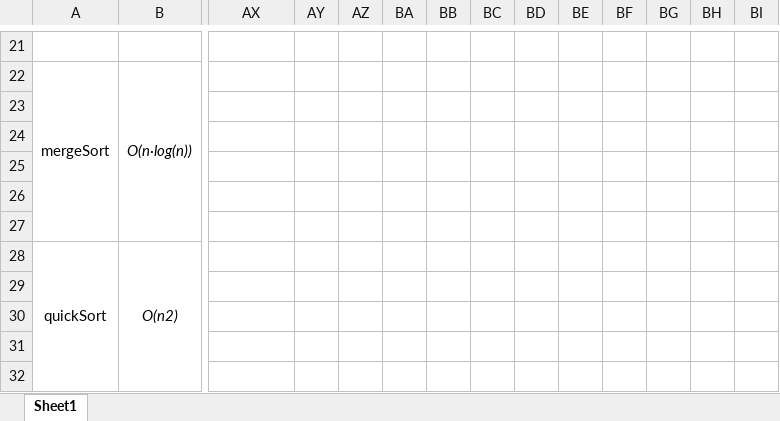
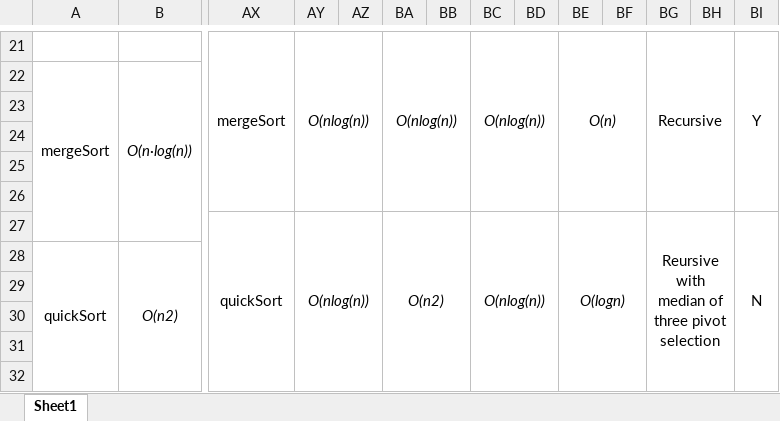
Before and after one commit to kharper55/SortingProject, an Excel workbook: Report/Empirical Data.xlsx, sheet Sheet1, drawn as a sheet; only a part is shown, gaps mark what is left out; values as stored, in another font and other column widths than the file's, no borders; charts and pictures not drawn; the diff covers the shown part only; the diff names each change by its address in the sheet, - before the commit and + after, or states it on an @@ line.

```diff
--- a/Report/Empirical Data.xlsx (sheet Sheet1)
+++ b/Report/Empirical Data.xlsx (sheet Sheet1)
-AX21: (empty)
+AX21: mergeSort
+AX21:AX26 merged
-AY21: (empty)
+AY21: O(nlog(n))
+AY21:AZ26 merged
-BA21: (empty)
+BA21: O(nlog(n))
+BA21:BB26 merged
-BC21: (empty)
+BC21: O(nlog(n))
+BC21:BD26 merged
-BE21: (empty)
+BE21: O(n)
+BE21:BF26 merged
-BG21: (empty)
+BG21: Recursive
+BG21:BH26 merged
-BI21: (empty)
+BI21: Y
+BI21:BI26 merged
-AX27: (empty)
+AX27: quickSort
+AX27:AX32 merged
-AY27: (empty)
+AY27: O(nlog(n))
+AY27:AZ32 merged
-BA27: (empty)
+BA27: O(n2)
+BA27:BB32 merged
-BC27: (empty)
+BC27: O(nlog(n))
+BC27:BD32 merged
-BE27: (empty)
+BE27: O(logn)
+BE27:BF32 merged
-BG27: (empty)
+BG27: Reursive with median of three pivot selection
+BG27:BH32 merged
-BI27: (empty)
+BI27: N
+BI27:BI32 merged
```
Also changed, not shown: 52 added rows, 36 edited cells and merged cells elsewhere in this sheet, charts or pictures, 29 other files.
